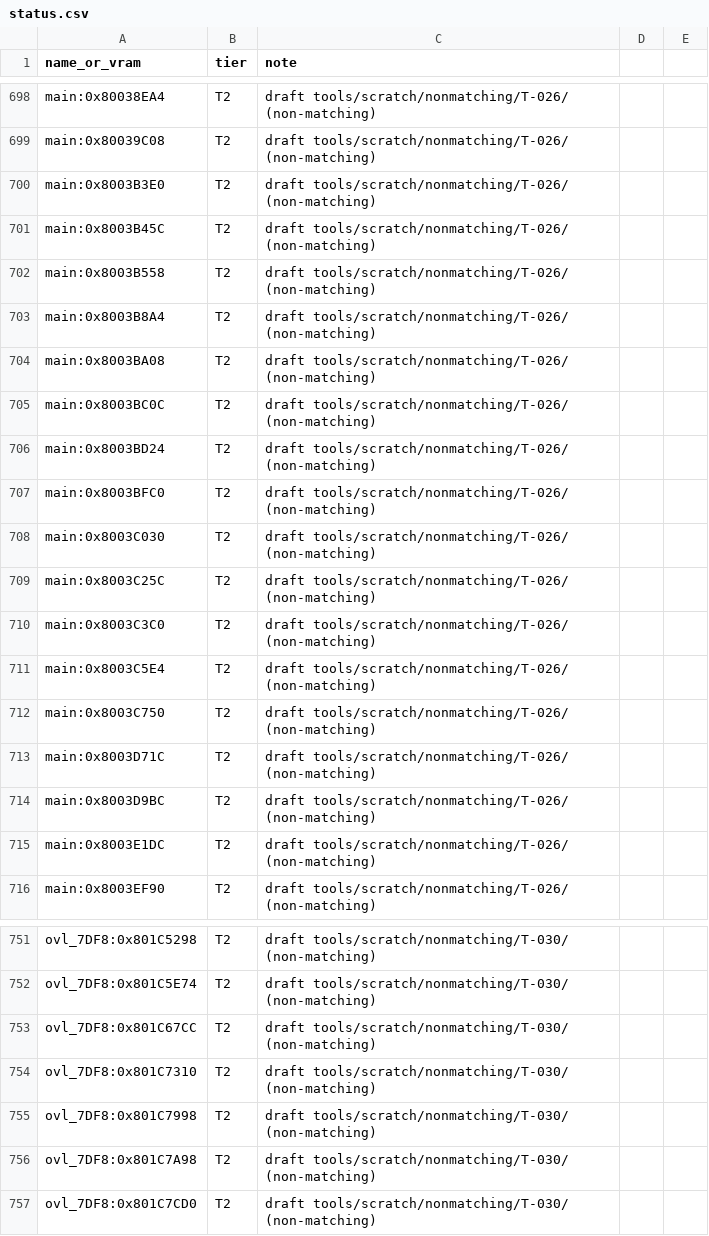
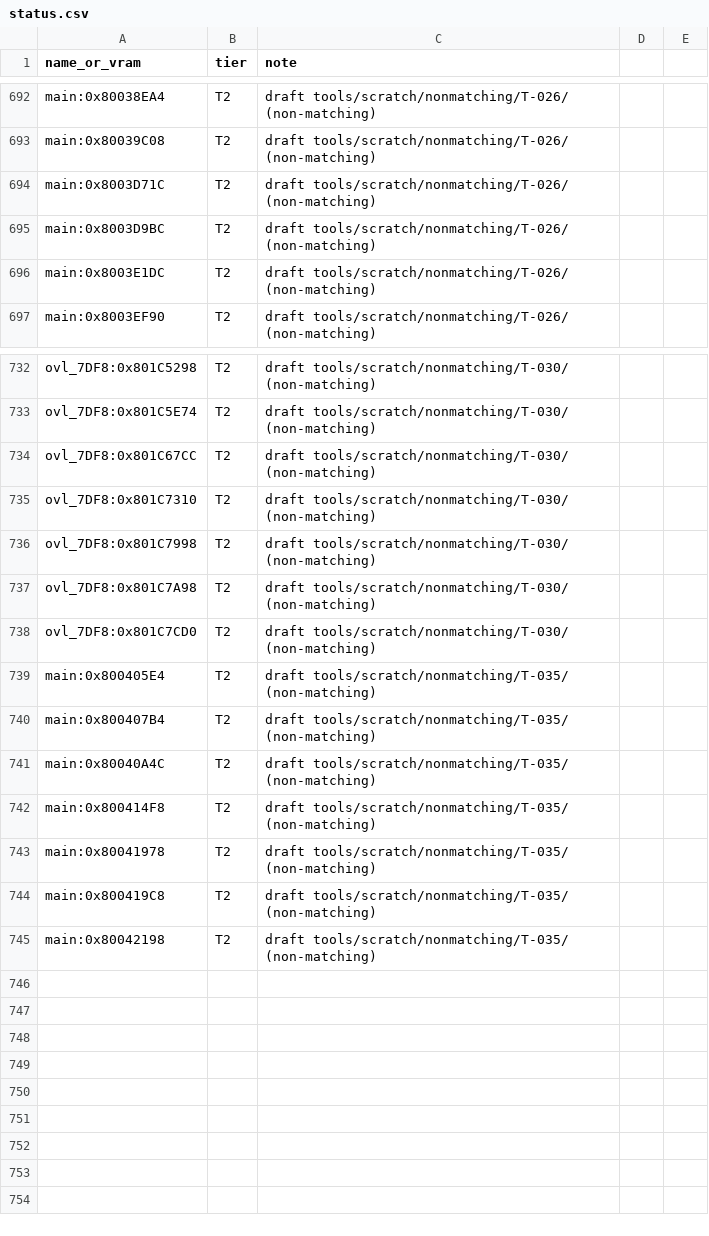
Before and after one commit to RodrigoTR04/killer-instinct-gold-n64, a CSV file: tools/progress/status.csv, drawn as a sheet; only a part is shown, gaps mark what is left out; the diff covers the shown part only.

```diff
--- a/tools/progress/status.csv
+++ b/tools/progress/status.csv
@@ -699,15 +693,2 @@ main:0x80038EA4,T2,draft tools/scratch/nonmatching/T-026/ (non-matching)
 main:0x80039C08,T2,draft tools/scratch/nonmatching/T-026/ (non-matching)
-main:0x8003B3E0,T2,draft tools/scratch/nonmatching/T-026/ (non-matching)
-main:0x8003B45C,T2,draft tools/scratch/nonmatching/T-026/ (non-matching)
-main:0x8003B558,T2,draft tools/scratch/nonmatching/T-026/ (non-matching)
-main:0x8003B8A4,T2,draft tools/scratch/nonmatching/T-026/ (non-matching)
-main:0x8003BA08,T2,draft tools/scratch/nonmatching/T-026/ (non-matching)
-main:0x8003BC0C,T2,draft tools/scratch/nonmatching/T-026/ (non-matching)
-main:0x8003BD24,T2,draft tools/scratch/nonmatching/T-026/ (non-matching)
-main:0x8003BFC0,T2,draft tools/scratch/nonmatching/T-026/ (non-matching)
-main:0x8003C030,T2,draft tools/scratch/nonmatching/T-026/ (non-matching)
-main:0x8003C25C,T2,draft tools/scratch/nonmatching/T-026/ (non-matching)
-main:0x8003C3C0,T2,draft tools/scratch/nonmatching/T-026/ (non-matching)
-main:0x8003C5E4,T2,draft tools/scratch/nonmatching/T-026/ (non-matching)
-main:0x8003C750,T2,draft tools/scratch/nonmatching/T-026/ (non-matching)
 main:0x8003D71C,T2,draft tools/scratch/nonmatching/T-026/ (non-matching)
@@ -757 +738,8 @@ ovl_7DF8:0x801C7A98,T2,draft tools/scratch/nonmatching/T-030/ (non-matching)
 ovl_7DF8:0x801C7CD0,T2,draft tools/scratch/nonmatching/T-030/ (non-matching)
+main:0x800405E4,T2,draft tools/scratch/nonmatching/T-035/ (non-matching)
+main:0x800407B4,T2,draft tools/scratch/nonmatching/T-035/ (non-matching)
+main:0x80040A4C,T2,draft tools/scratch/nonmatching/T-035/ (non-matching)
+main:0x800414F8,T2,draft tools/scratch/nonmatching/T-035/ (non-matching)
+main:0x80041978,T2,draft tools/scratch/nonmatching/T-035/ (non-matching)
+main:0x800419C8,T2,draft tools/scratch/nonmatching/T-035/ (non-matching)
+main:0x80042198,T2,draft tools/scratch/nonmatching/T-035/ (non-matching)
```
Also changed, not shown: 6 removed rows elsewhere in this file, docs/functions.csv, 39 other files.
